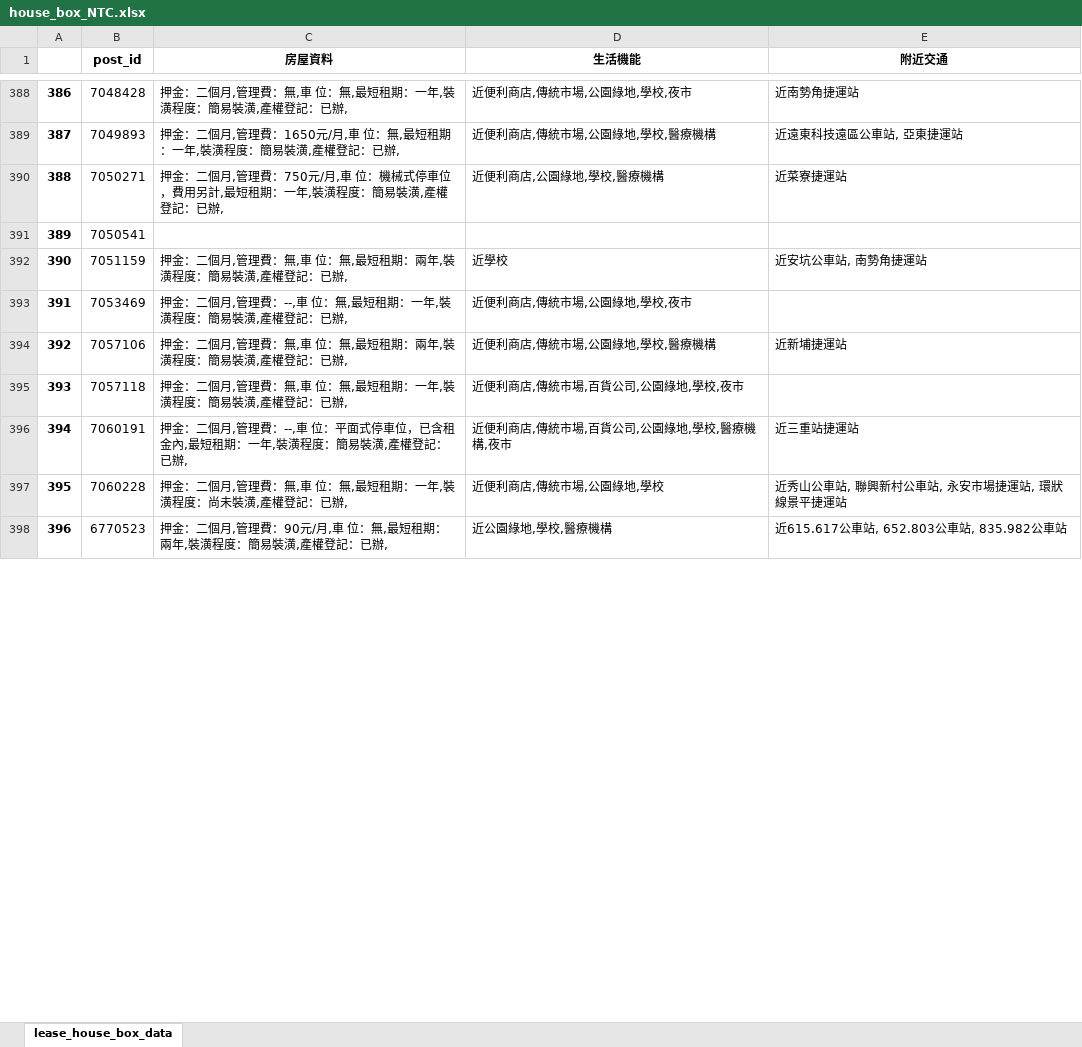
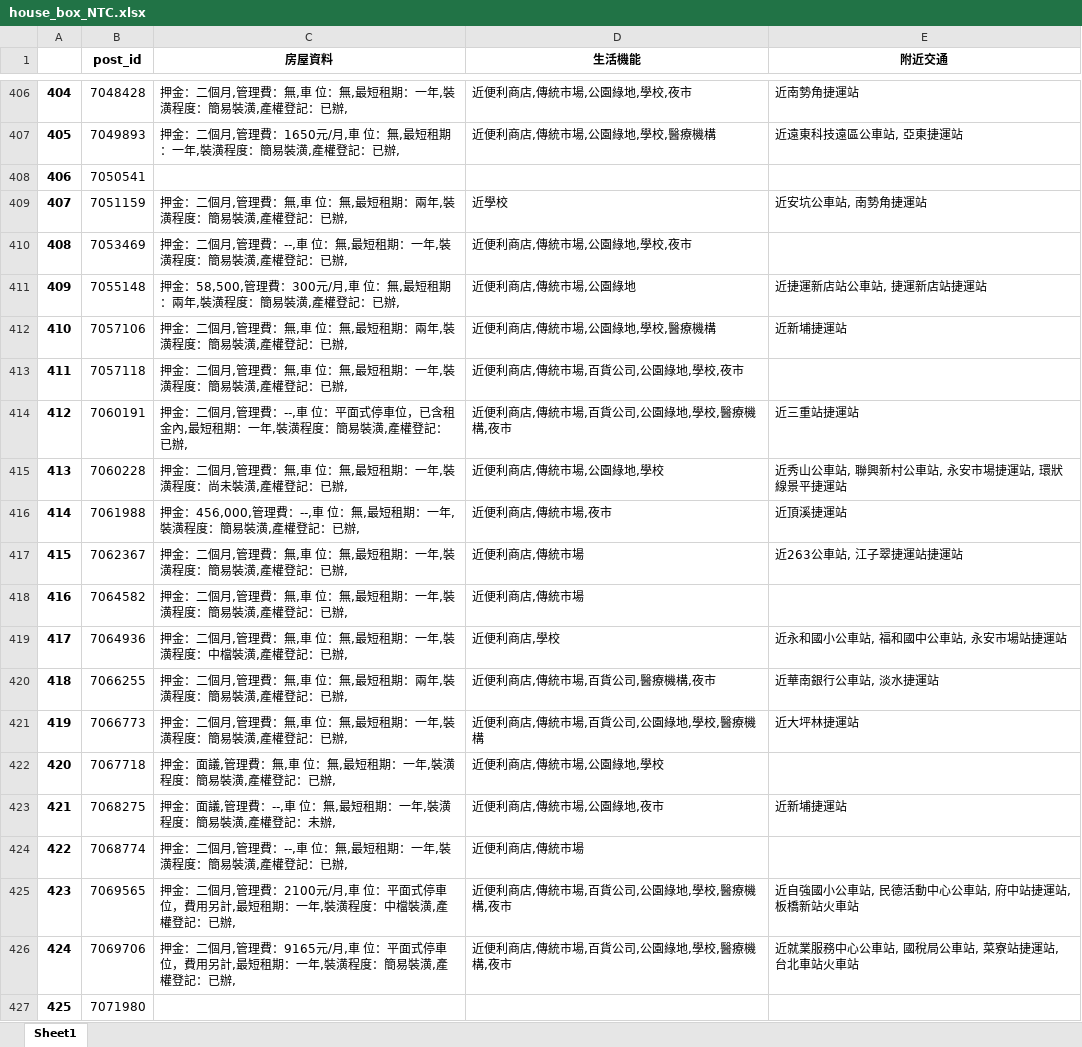
Before and after one commit to a22057916w/StoreManager, an Excel workbook: lease/data/house_box_NTC.xlsx, sheet Sheet1, drawn as a sheet; only a part is shown, gaps mark what is left out; the shorter side is filled out with more unchanged rows; values as stored, in another font and other column widths than the file's, no borders; removed rows and columns are numbered as before the commit, all else as after; the diff covers the shown part only; the diff names each change by its address in the sheet, - before the commit and + after, or states it on an @@ line.

```diff
--- a/lease/data/house_box_NTC.xlsx (sheet Sheet1)
+++ b/lease/data/house_box_NTC.xlsx (sheet Sheet1)
-sheet tab: lease_house_box_data
+sheet tab: Sheet1
@@ column A renumbered from row 22 down @@
-row 390: 388 | 7050271 | 押金：二個月,管理費：750元/月,車 位：機械式停車位，費用另計,最短租期：一年,裝潢程度：簡易裝潢,產權登記：已辦, | 近便利商店,公園綠地,學校,醫療機構 | 近菜寮捷運站
+row 411: 409 | 7055148 | 押金：58,500,管理費：300元/月,車 位：無,最短租期：兩年,裝潢程度：簡易裝潢,產權登記：已辦, | 近便利商店,傳統市場,公園綠地 | 近捷運新店站公車站, 捷運新店站捷運站
+row 416: 414 | 7061988 | 押金：456,000,管理費：--,車 位：無,最短租期：一年,裝潢程度：簡易裝潢,產權登記：已辦, | 近便利商店,傳統市場,夜市 | 近頂溪捷運站
+row 417: 415 | 7062367 | 押金：二個月,管理費：無,車 位：無,最短租期：一年,裝潢程度：簡易裝潢,產權登記：已辦, | 近便利商店,傳統市場 | 近263公車站, 江子翠捷運站捷運站
+row 418: 416 | 7064582 | 押金：二個月,管理費：無,車 位：無,最短租期：一年,裝潢程度：簡易裝潢,產權登記：已辦, | 近便利商店,傳統市場
+row 419: 417 | 7064936 | 押金：二個月,管理費：無,車 位：無,最短租期：一年,裝潢程度：中檔裝潢,產權登記：已辦, | 近便利商店,學校 | 近永和國小公車站, 福和國中公車站, 永安市場站捷運站
+row 420: 418 | 7066255 | 押金：二個月,管理費：無,車 位：無,最短租期：兩年,裝潢程度：簡易裝潢,產權登記：已辦, | 近便利商店,傳統市場,百貨公司,醫療機構,夜市 | 近華南銀行公車站, 淡水捷運站
+row 421: 419 | 7066773 | 押金：二個月,管理費：無,車 位：無,最短租期：一年,裝潢程度：簡易裝潢,產權登記：已辦, | 近便利商店,傳統市場,百貨公司,公園綠地,學校,醫療機構 | 近大坪林捷運站
+row 422: 420 | 7067718 | 押金：面議,管理費：無,車 位：無,最短租期：一年,裝潢程度：簡易裝潢,產權登記：已辦, | 近便利商店,傳統市場,公園綠地,學校
+row 423: 421 | 7068275 | 押金：面議,管理費：--,車 位：無,最短租期：一年,裝潢程度：簡易裝潢,產權登記：未辦, | 近便利商店,傳統市場,公園綠地,夜市 | 近新埔捷運站
+row 424: 422 | 7068774 | 押金：二個月,管理費：--,車 位：無,最短租期：一年,裝潢程度：簡易裝潢,產權登記：已辦, | 近便利商店,傳統市場
+row 425: 423 | 7069565 | 押金：二個月,管理費：2100元/月,車 位：平面式停車位，費用另計,最短租期：一年,裝潢程度：中檔裝潢,產權登記：已辦, | 近便利商店,傳統市場,百貨公司,公園綠地,學校,醫療機構,夜市 | 近自強國小公車站, 民德活動中心公車站, 府中站捷運站, 板橋新站火車站
+row 426: 424 | 7069706 | 押金：二個月,管理費：9165元/月,車 位：平面式停車位，費用另計,最短租期：一年,裝潢程度：簡易裝潢,產權登記：已辦, | 近便利商店,傳統市場,百貨公司,公園綠地,學校,醫療機構,夜市 | 近就業服務中心公車站, 國稅局公車站, 菜寮站捷運站, 台北車站火車站
+row 427: 425 | 7071980
```
Also changed, not shown: 126 added rows, 136 removed rows, 642 moved rows and 31 edited cells elsewhere in this sheet, lease/data/house_box_TPE.xlsx, lease/data/info_box_NTC.xlsx, 30 other files.
